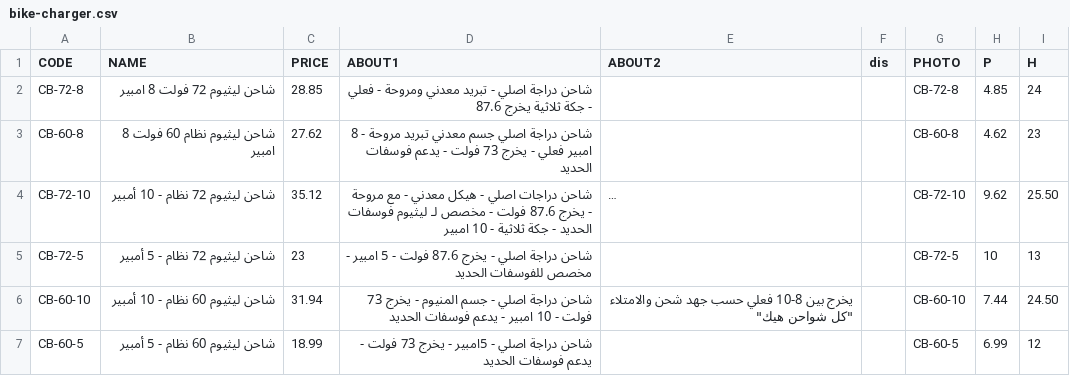
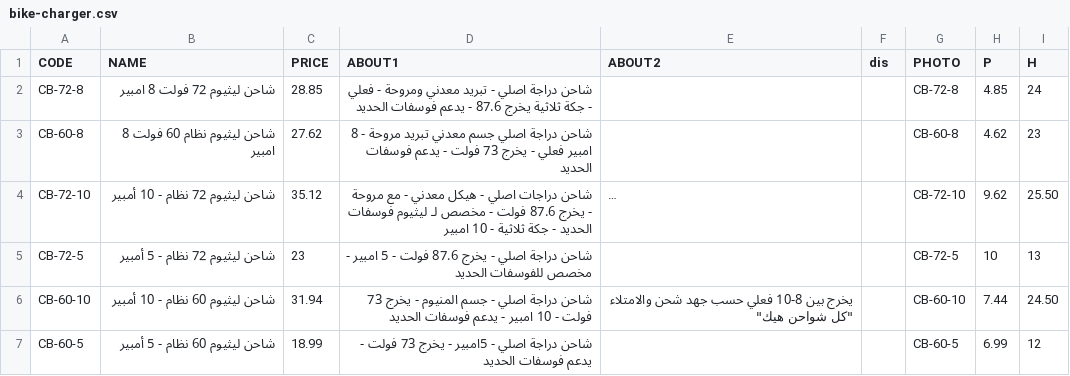
Before and after one commit to website888sy/HJY, a CSV file: data-csv/bike-charger.csv, drawn as a sheet; long unchanged cells end in ….

Commit message:
تحديث المنتجات: bike-charger.csv

```diff
--- a/data-csv/bike-charger.csv
+++ b/data-csv/bike-charger.csv
@@ -1,3 +1,3 @@
 CODE;NAME;PRICE;ABOUT1;ABOUT2;dis;PHOTO;P;H
-CB-72-8;شاحن ليثيوم 72 فولت 8 امبير;28.85;شاحن دراجة اصلي - تبريد معدني ومروحة - فعلي - جكة ثلاثية يخرج 87.6;;;CB-72-8;4.85;24
+CB-72-8;شاحن ليثيوم 72 فولت 8 امبير;28.85;شاحن دراجة اصلي - تبريد معدني ومروحة - فعلي - جكة ثلاثية يخرج 87.6 - يدعم فوسفات الحديد;;;CB-72-8;4.85;24
 CB-60-8;شاحن ليثيوم نظام 60 فولت 8 امبير;27.62;شاحن دراجة اصلي جسم معدني تبريد مروحة - 8 امبير فعلي - يخرج 73 فولت - يدعم فوسفات الحديد;;;CB-60-8;4.62;23
```
